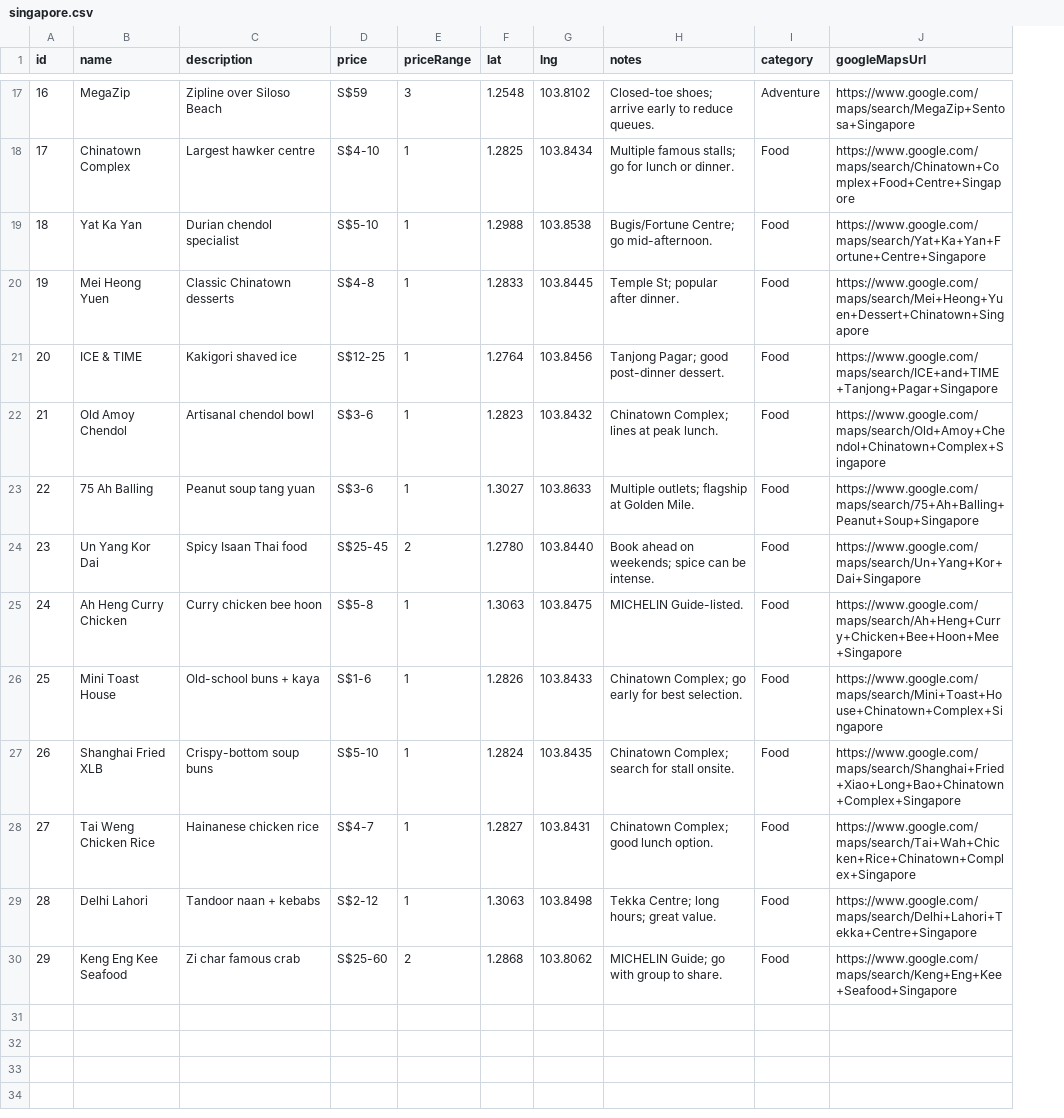
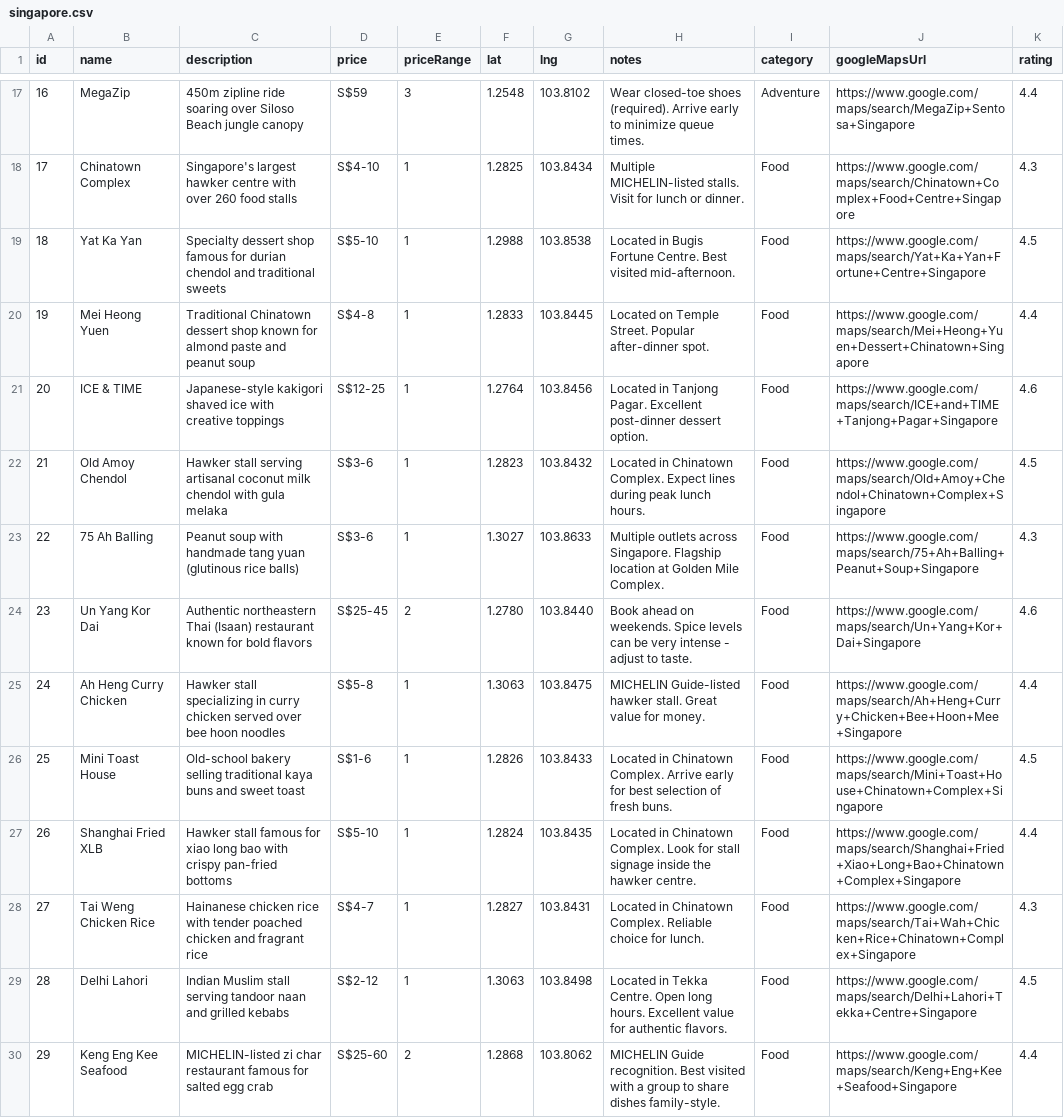
Before and after one commit to pestec/trip-dashboard, a CSV file: public/data/singapore.csv, drawn as a sheet; only a part is shown, gaps mark what is left out; the diff covers the shown part only; the diff names each change by its address in the sheet, - before the commit and + after, or states it on an @@ line.

Commit message:
adding the local time functionality

```diff
--- a/public/data/singapore.csv
+++ b/public/data/singapore.csv
+column K (rating), rows 17-30: 4.4 | 4.3 | 4.5 | 4.4 | 4.6 | 4.5 | 4.3 | 4.6 | 4.4 | 4.5 | 4.4 | 4.3 | 4.5 | 4.4
-C17 (description): Zipline over Siloso Beach
+C17 (description): 450m zipline ride soaring over Siloso Beach jungle canopy
-H17 (notes): Closed-toe shoes; arrive early to reduce queues.
+H17 (notes): Wear closed-toe shoes (required). Arrive early to minimize queue times.
-C18 (description): Largest hawker centre
+C18 (description): Singapore's largest hawker centre with over 260 food stalls
-H18 (notes): Multiple famous stalls; go for lunch…
+H18 (notes): Multiple MICHELIN-listed stalls. Visit for lunch…
-C19 (description): Durian chendol specialist
+C19 (description): Specialty dessert shop famous for durian chendol and traditional sweets
-H19 (notes): Bugis/Fortune Centre; go mid-afternoon.
+H19 (notes): Located in Bugis Fortune Centre. Best visited mid-afternoon.
-C20 (description): Classic Chinatown desserts
+C20 (description): Traditional Chinatown dessert shop known for almond paste and peanut soup
-H20 (notes): Temple St; popular after dinner.
+H20 (notes): Located on Temple Street. Popular after-dinner spot.
-C21 (description): Kakigori shaved ice
+C21 (description): Japanese-style kakigori shaved ice with creative toppings
-H21 (notes): Tanjong Pagar; good post-dinner dessert.
+H21 (notes): Located in Tanjong Pagar. Excellent post-dinner dessert option.
-C22 (description): Artisanal chendol bowl
+C22 (description): Hawker stall serving artisanal coconut milk chendol with gula melaka
-H22 (notes): Chinatown Complex; lines at peak lunch.
+H22 (notes): Located in Chinatown Complex. Expect lines during peak lunch hours.
-C23 (description): Peanut soup tang yuan
+C23 (description): Peanut soup with handmade tang yuan (glutinous rice balls)
-H23 (notes): Multiple outlets; flagship at Golden Mile.
+H23 (notes): Multiple outlets across Singapore. Flagship location at Golden Mile Complex.
-C24 (description): Spicy Isaan Thai food
+C24 (description): Authentic northeastern Thai (Isaan) restaurant known for bold flavors
-H24 (notes): …ahead on weekends; spice can be intense.
+H24 (notes): …ahead on weekends. Spice levels can be very intense - adjust to taste.
-C25 (description): Curry chicken bee hoon
+C25 (description): Hawker stall specializing in curry chicken served over bee hoon noodles
-H25 (notes): MICHELIN Guide-listed.
+H25 (notes): MICHELIN Guide-listed hawker stall. Great value for money.
-C26 (description): Old-school buns + kaya
+C26 (description): Old-school bakery selling traditional kaya buns and sweet toast
-H26 (notes): Chinatown Complex; go early for best selection.
+H26 (notes): Located in Chinatown Complex. Arrive early for best selection of fresh buns.
-C27 (description): Crispy-bottom soup buns
+C27 (description): Hawker stall famous for xiao long bao with crispy pan-fried bottoms
-H27 (notes): Chinatown Complex; search for stall onsite.
+H27 (notes): Located in Chinatown Complex. Look for stall signage inside the hawker centre.
-C28 (description): Hainanese chicken rice
+C28 (description): Hainanese chicken rice with tender poached chicken and fragrant rice
-H28 (notes): Chinatown Complex; good lunch option.
+H28 (notes): Located in Chinatown Complex. Reliable choice for lunch.
-C29 (description): Tandoor naan + kebabs
+C29 (description): Indian Muslim stall serving tandoor naan and grilled kebabs
-H29 (notes): Tekka Centre; long hours; great value.
+H29 (notes): Located in Tekka Centre. Open long hours. Excellent value for authentic flavors.
-C30 (description): Zi char famous crab
+C30 (description): MICHELIN-listed zi char restaurant famous for salted egg crab
-H30 (notes): MICHELIN Guide; go with group to share.
+H30 (notes): MICHELIN Guide recognition. Best visited with a group to share dishes family-style.
```
Also changed, not shown: 30 edited cells elsewhere in this file, public/data/bali.csv, public/data/malaysia.csv, 1 other file.
